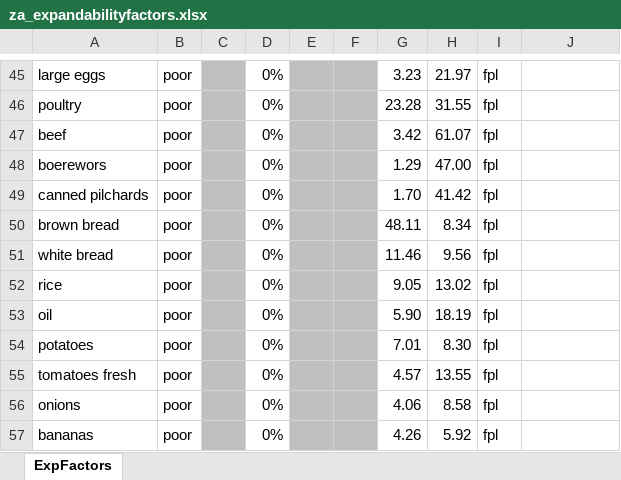
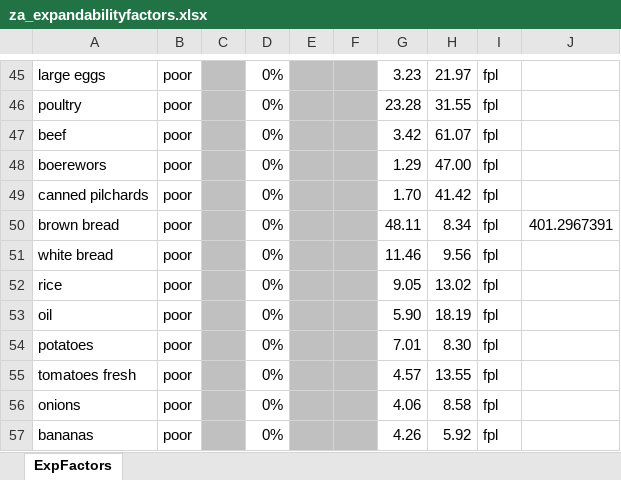
Before and after one commit to CharlesRethman/HEA-ZA-Spreadsheets, an Excel workbook: za_expandabilityfactors.xlsx, sheet ExpFactors, drawn as a sheet; only a part is shown, gaps mark what is left out; values as stored, in another font and other column widths than the file's, no borders; the diff names each change by its address in the sheet, - before the commit and + after, or states it on an @@ line.

```diff
--- a/za_expandabilityfactors.xlsx (sheet ExpFactors)
+++ b/za_expandabilityfactors.xlsx (sheet ExpFactors)
-J50: (empty)
+J50: 401.2967391
```
